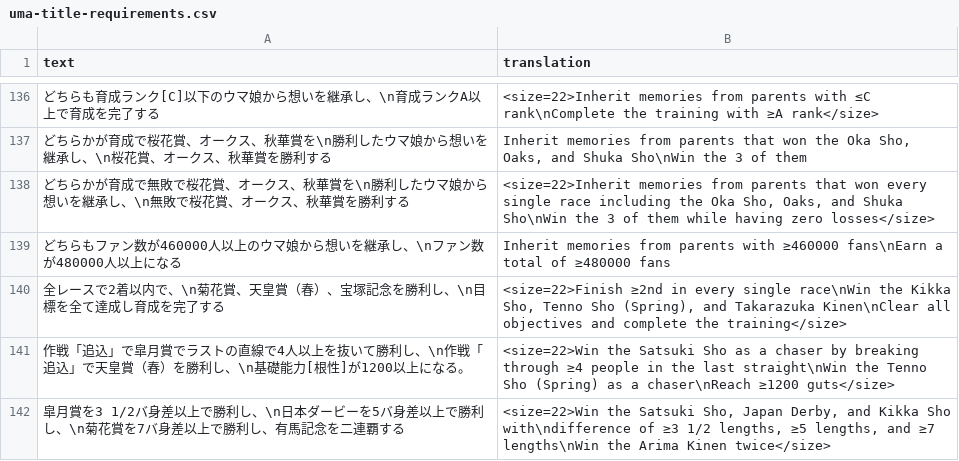
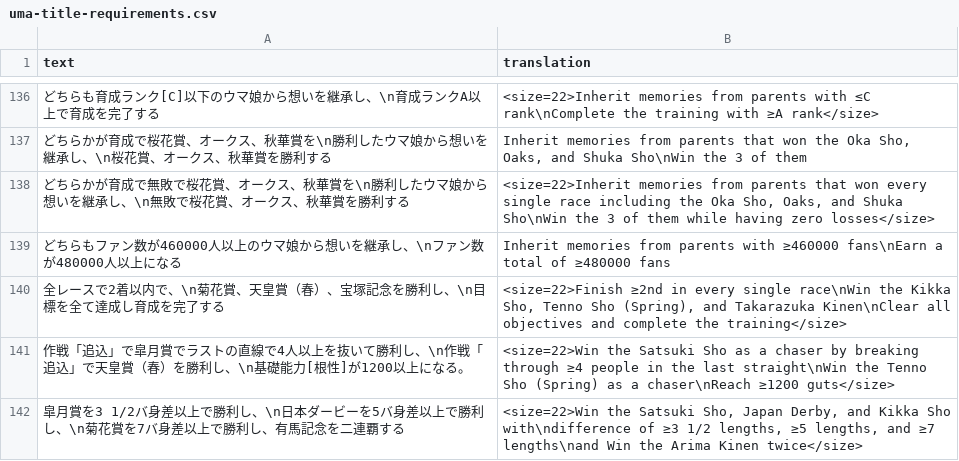
Before and after one commit to FabulousCupcake/umamusume-db-translate, a CSV file: src/data/uma-title-requirements.csv, drawn as a sheet; only a part is shown, gaps mark what is left out.

Commit message:
add missing conjunction

```diff
--- a/src/data/uma-title-requirements.csv
+++ b/src/data/uma-title-requirements.csv
@@ -141,2 +141,2 @@
 "作戦「追込」で皐月賞でラストの直線で4人以上を抜いて勝利し、\n作戦「追込」で天皇賞（春）を勝利し、\n基礎能力[根性]が1200以上になる。","<size=22>Win the Satsuki Sho as a chaser by breaking through ≥4 people in the last straight\nWin the Tenno Sho (Spring) as a chaser\nReach ≥1200 guts</size>"
-"皐月賞を3 1/2バ身差以上で勝利し、\n日本ダービーを5バ身差以上で勝利し、\n菊花賞を7バ身差以上で勝利し、有馬記念を二連覇する","<size=22>Win the Satsuki Sho, Japan Derby, and Kikka Sho with\ndifference of ≥3 1/2 lengths, ≥5 lengths, and ≥7 lengths\nWin the Arima Kinen twice</size>"
+"皐月賞を3 1/2バ身差以上で勝利し、\n日本ダービーを5バ身差以上で勝利し、\n菊花賞を7バ身差以上で勝利し、有馬記念を二連覇する","<size=22>Win the Satsuki Sho, Japan Derby, and Kikka Sho with\ndifference of ≥3 1/2 lengths, ≥5 lengths, and ≥7 lengths\nand Win the Arima Kinen twice</size>"
```
